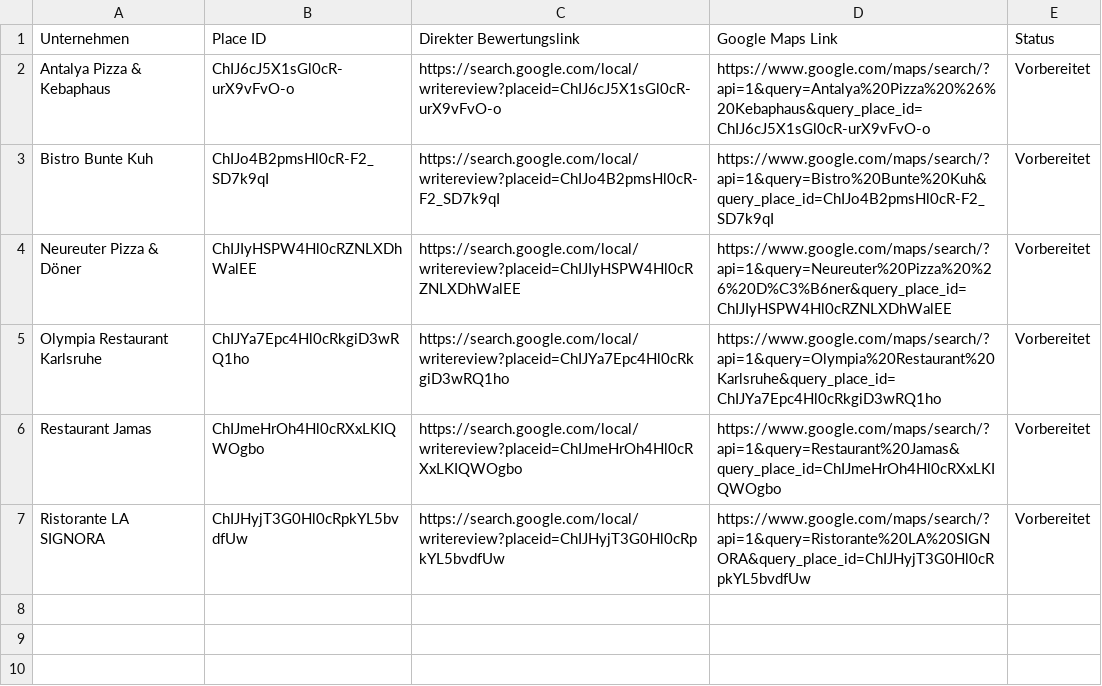
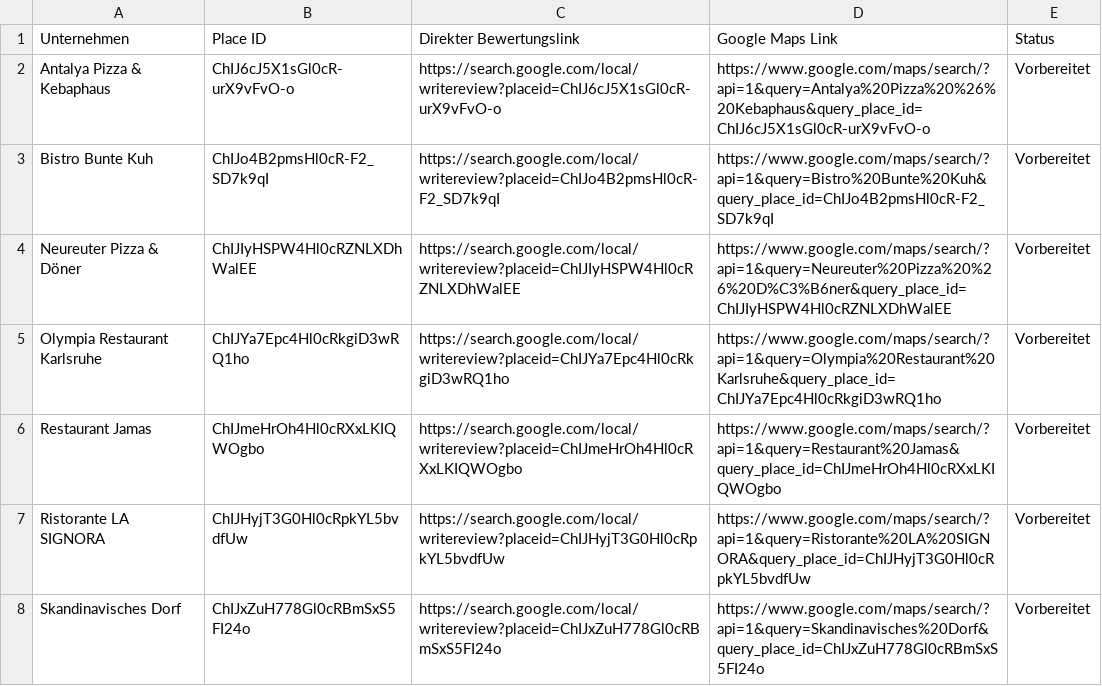
Before and after one commit to reviewspot-de/ReviewTracking, a CSV file: data/prospects.csv, drawn as a sheet; the diff names each change by its address in the sheet, - before the commit and + after, or states it on an @@ line.

```diff
--- a/data/prospects.csv
+++ b/data/prospects.csv
+row 8: Skandinavisches Dorf | ChIJxZuH778Gl0cRBmSxS5FI24o | https://search.google.com/local/writereview?placeid=ChIJxZuH778Gl0cRBmSxS5FI24o | https://www.google.com/maps/search/?api=1&query=Skandinavisches%20Dorf&query_place_id=ChIJxZuH778Gl0cRBmSxS5FI24o | Vorbereitet
```
